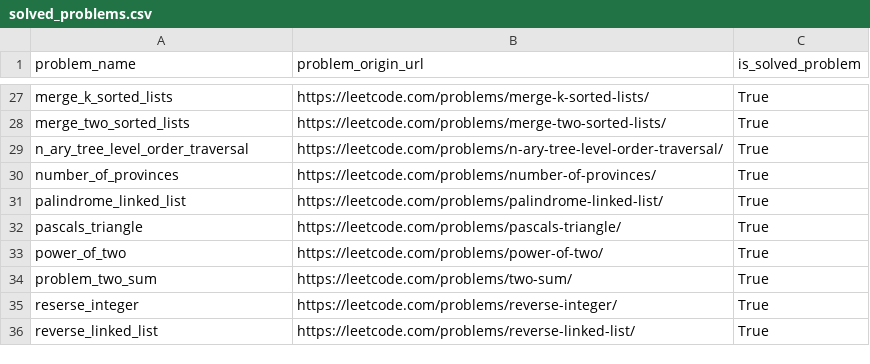
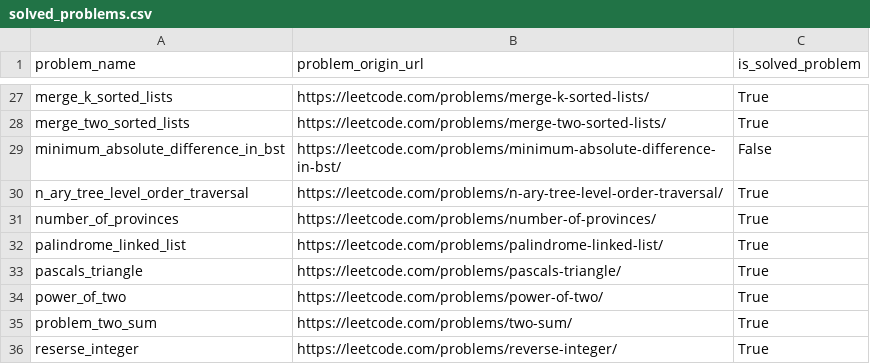
Before and after one commit to DushnoAndTochka/solutions_algorithmic_problems, a CSV file: solved_problems.csv, drawn as a sheet; only a part is shown, gaps mark what is left out; the shorter side is filled out with more unchanged rows.

```diff
--- a/solved_problems.csv
+++ b/solved_problems.csv
@@ -28,2 +28,3 @@ merge_k_sorted_lists,https://leetcode.com/problems/merge-k-sorted-lists/,True
 merge_two_sorted_lists,https://leetcode.com/problems/merge-two-sorted-lists/,True
+minimum_absolute_difference_in_bst,https://leetcode.com/problems/minimum-absolute-difference-in-bst/,False
 n_ary_tree_level_order_traversal,https://leetcode.com/problems/n-ary-tree-level-order-traversal/,True
```
